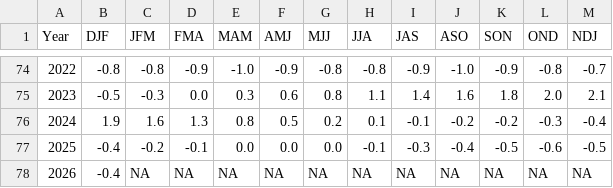
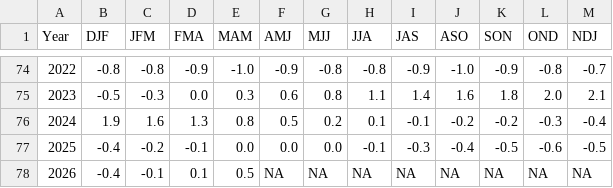
Before and after one commit to PSC-CoTC/PeriodicReport, a CSV file: data/NOAA-oni.csv, drawn as a sheet; only a part is shown, gaps mark what is left out.

Commit message:
Data update - PFMC - RMIS Release - FRAM Preseason - ONI/PDO

```diff
--- a/data/NOAA-oni.csv
+++ b/data/NOAA-oni.csv
@@ -77,2 +77,2 @@ Year,DJF,JFM,FMA,MAM,AMJ,MJJ,JJA,JAS,ASO,SON,OND,NDJ
 2025,-0.4,-0.2,-0.1,0.0,0.0,0.0,-0.1,-0.3,-0.4,-0.5,-0.6,-0.5
-2026,-0.4,NA,NA,NA,NA,NA,NA,NA,NA,NA,NA,NA
+2026,-0.4,-0.1,0.1,0.5,NA,NA,NA,NA,NA,NA,NA,NA
```
Also changed, not shown: data/NOAA-pdo.csv, 5 other files.
